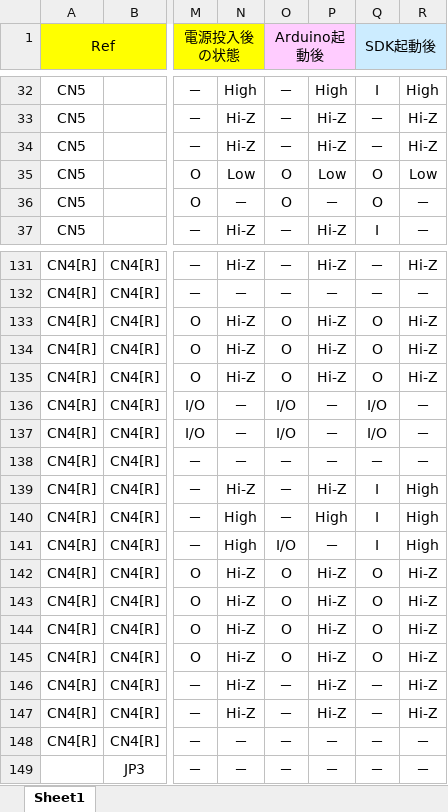
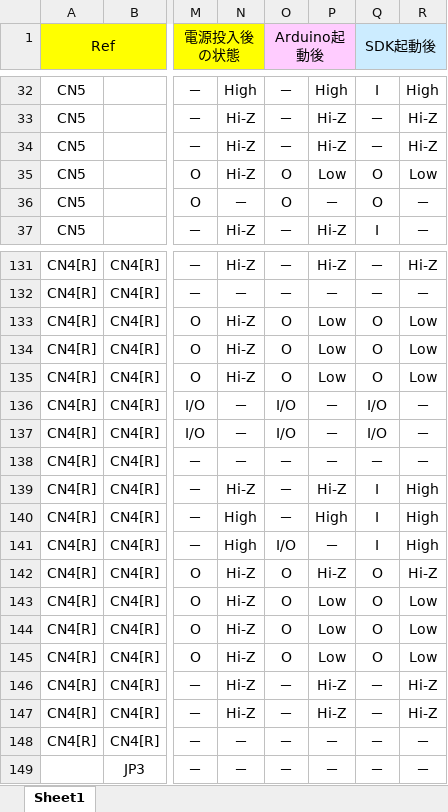
Before and after one commit to sonydevworld/spresense-hw-design-files, an Excel workbook: Pin/Spresense_pin_function_ja.xlsx, sheet Sheet1, drawn as a sheet; only a part is shown, gaps mark what is left out; values as stored, in another font and other column widths than the file's, no borders; the diff names each change by its address in the sheet, - before the commit and + after, or states it on an @@ line.

Commit message:
Fixed_GPO_Initial_data.
Fixed_GPO_Initial_data.

```diff
--- a/Pin/Spresense_pin_function_ja.xlsx (sheet Sheet1)
+++ b/Pin/Spresense_pin_function_ja.xlsx (sheet Sheet1)
-N35: Low
+N35: Hi-Z
-P133:P135: Hi-Z
+P133:P135: Low
-R133:R135: Hi-Z
+R133:R135: Low
-P143:P145: Hi-Z
+P143:P145: Low
-R143:R145: Hi-Z
+R143:R145: Low
```
Also changed, not shown: Pin/Spresense_pin_function_en.xlsx.
